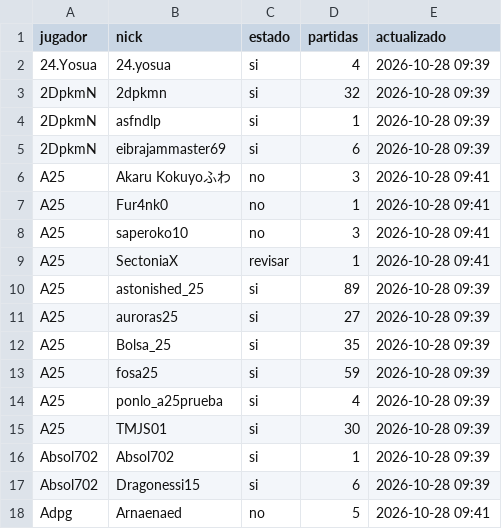
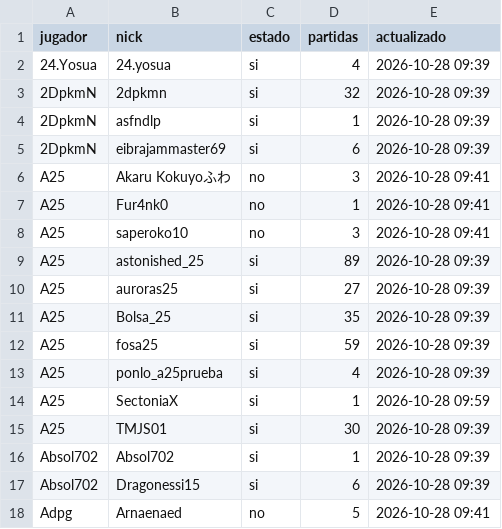
Before and after one commit to carlosacp526/dashboard-torneos-pokemon, a CSV file: data/nicknames_showdown.csv, drawn as a sheet; only a part is shown.

Commit message:
Actualiza nicknames de Showdown aprobados

```diff
--- a/data/nicknames_showdown.csv
+++ b/data/nicknames_showdown.csv
@@ -8,3 +8,2 @@ A25,Fur4nk0,no,1,2026-10-28 09:41
 A25,saperoko10,no,3,2026-10-28 09:41
-A25,SectoniaX,revisar,1,2026-10-28 09:41
 A25,astonished_25,si,89,2026-10-28 09:39
@@ -14,2 +13,3 @@ A25,fosa25,si,59,2026-10-28 09:39
 A25,ponlo_a25prueba,si,4,2026-10-28 09:39
+A25,SectoniaX,si,1,2026-10-28 09:59
 A25,TMJS01,si,30,2026-10-28 09:39
```
